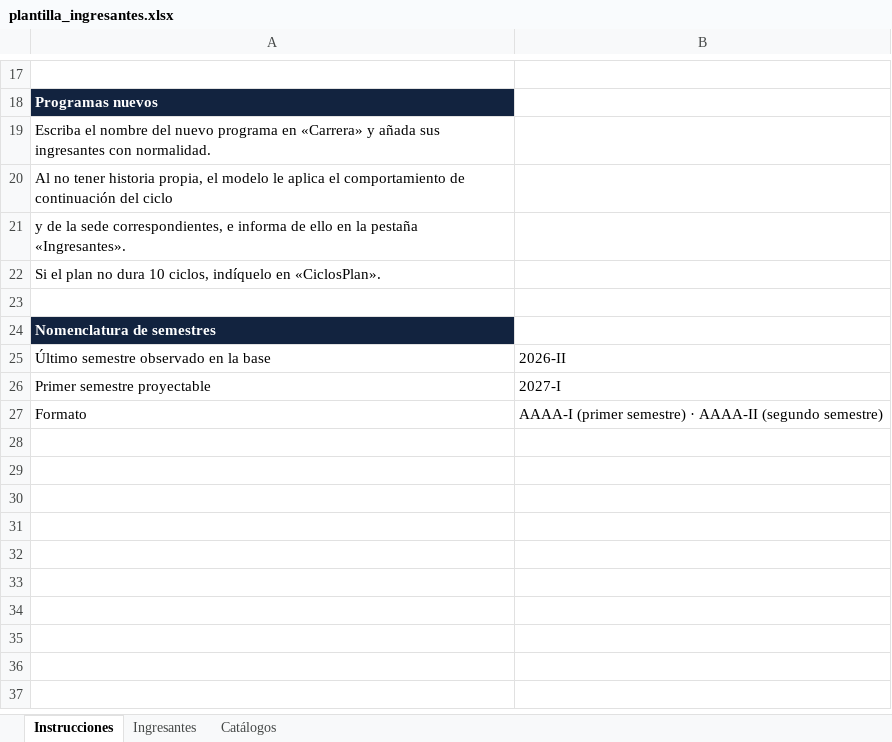
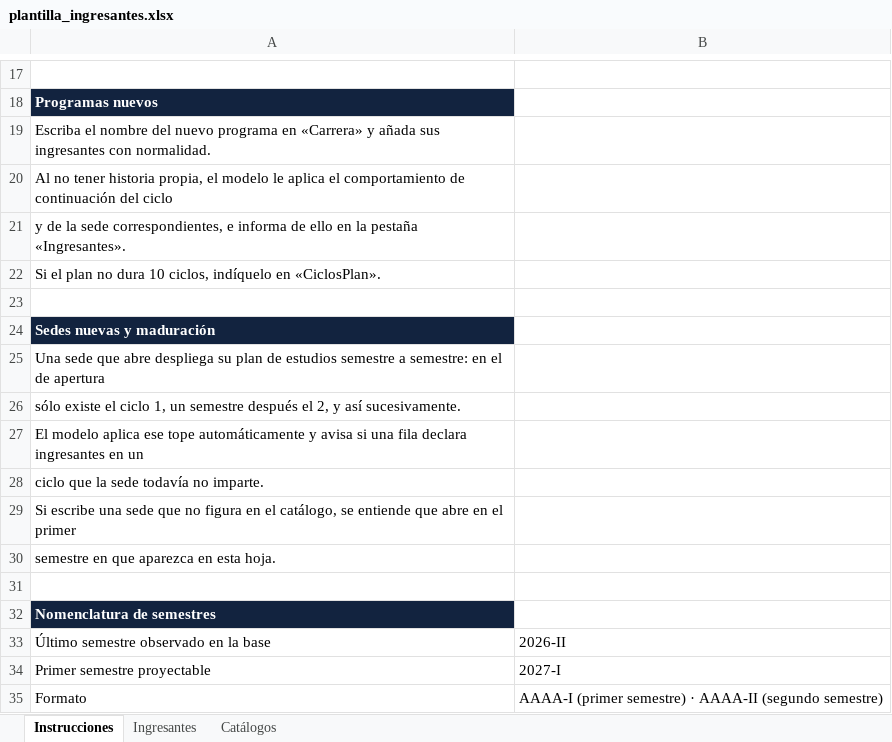
Before and after one commit to Ggallo100/C-Users-Hp-OneDrive-INVERSIONES-GGM-monitor_acciones, an Excel workbook: plantilla_ingresantes.xlsx, sheet Instrucciones, drawn as a sheet; only a part is shown, gaps mark what is left out; values as stored, in another font and other column widths than the file's, no borders; the diff names each change by its address in the sheet, - before the commit and + after, or states it on an @@ line.

```diff
--- a/plantilla_ingresantes.xlsx (sheet Instrucciones)
+++ b/plantilla_ingresantes.xlsx (sheet Instrucciones)
+row 24: Sedes nuevas y maduración
+row 25: Una sede que abre despliega su plan de estudios semestre a semestre: en el de apertura
+row 26: sólo existe el ciclo 1, un semestre después el 2, y así sucesivamente.
+row 27: El modelo aplica ese tope automáticamente y avisa si una fila declara ingresantes en un
+row 28: ciclo que la sede todavía no imparte.
+row 29: Si escribe una sede que no figura en el catálogo, se entiende que abre en el primer
+row 30: semestre en que aparezca en esta hoja.
+row 31: (empty)
```
Also changed, not shown: sheet Catálogos, 9 other files.
